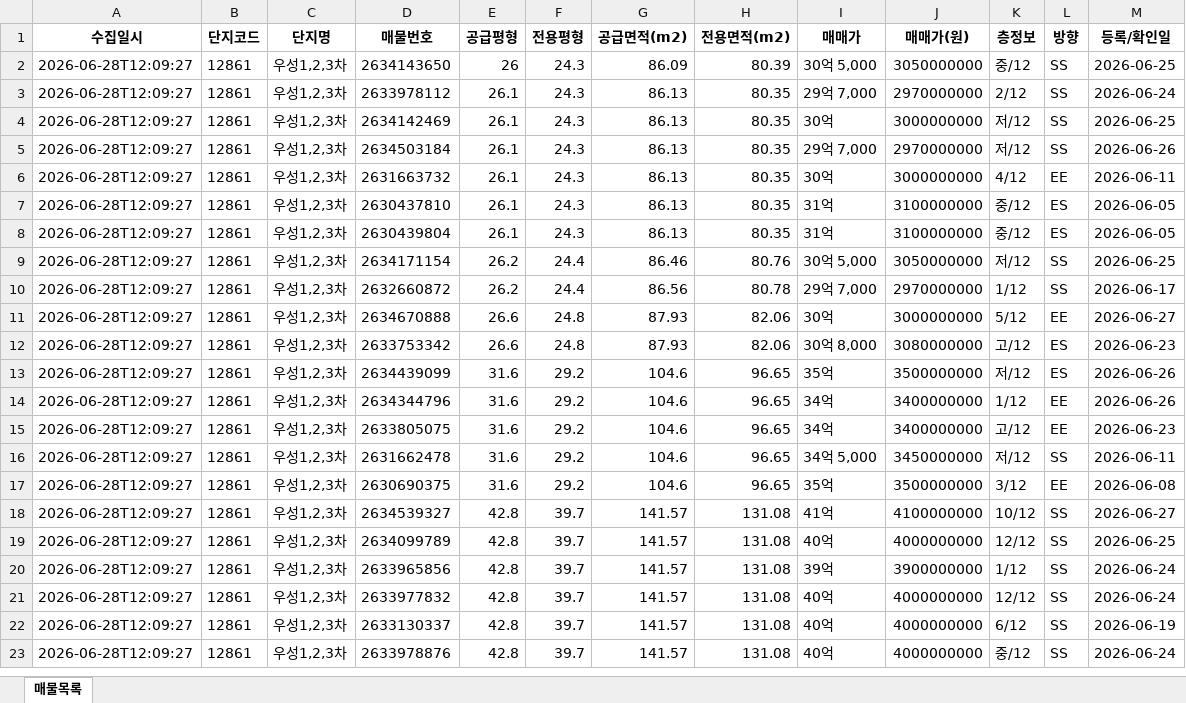
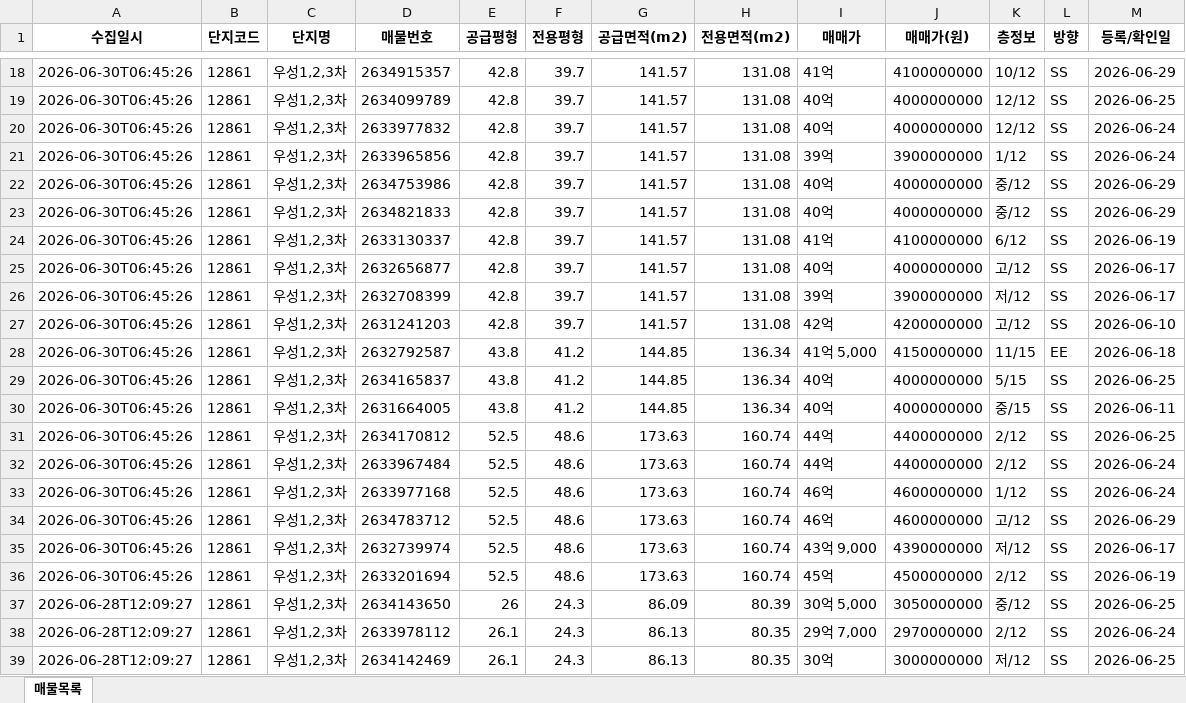
Before and after one commit to kimhw51-alt/naverland, an Excel workbook: data/naverland.xlsx, sheet 매물목록, drawn as a sheet; only a part is shown, gaps mark what is left out; the shorter side is filled out with more unchanged rows; values as stored, in another font and other column widths than the file's, no borders; the diff covers the shown part only; the diff names each change by its address in the sheet, - before the commit and + after, or states it on an @@ line.

```diff
--- a/data/naverland.xlsx (sheet 매물목록)
+++ b/data/naverland.xlsx (sheet 매물목록)
+row 18: 2026-06-30T06:45:26 | 12861 | 우성1,2,3차 | 2634915357 | 42.8 | 39.7 | 141.57 | 131.08 | 41억 | 4100000000 | 10/12 | SS | 2026-06-29
+row 19: 2026-06-30T06:45:26 | 12861 | 우성1,2,3차 | 2634099789 | 42.8 | 39.7 | 141.57 | 131.08 | 40억 | 4000000000 | 12/12 | SS | 2026-06-25
+row 20: 2026-06-30T06:45:26 | 12861 | 우성1,2,3차 | 2633977832 | 42.8 | 39.7 | 141.57 | 131.08 | 40억 | 4000000000 | 12/12 | SS | 2026-06-24
+row 21: 2026-06-30T06:45:26 | 12861 | 우성1,2,3차 | 2633965856 | 42.8 | 39.7 | 141.57 | 131.08 | 39억 | 3900000000 | 1/12 | SS | 2026-06-24
+row 22: 2026-06-30T06:45:26 | 12861 | 우성1,2,3차 | 2634753986 | 42.8 | 39.7 | 141.57 | 131.08 | 40억 | 4000000000 | 중/12 | SS | 2026-06-29
+row 23: 2026-06-30T06:45:26 | 12861 | 우성1,2,3차 | 2634821833 | 42.8 | 39.7 | 141.57 | 131.08 | 40억 | 4000000000 | 중/12 | SS | 2026-06-29
+row 24: 2026-06-30T06:45:26 | 12861 | 우성1,2,3차 | 2633130337 | 42.8 | 39.7 | 141.57 | 131.08 | 41억 | 4100000000 | 6/12 | SS | 2026-06-19
+row 25: 2026-06-30T06:45:26 | 12861 | 우성1,2,3차 | 2632656877 | 42.8 | 39.7 | 141.57 | 131.08 | 40억 | 4000000000 | 고/12 | SS | 2026-06-17
+row 26: 2026-06-30T06:45:26 | 12861 | 우성1,2,3차 | 2632708399 | 42.8 | 39.7 | 141.57 | 131.08 | 39억 | 3900000000 | 저/12 | SS | 2026-06-17
+row 27: 2026-06-30T06:45:26 | 12861 | 우성1,2,3차 | 2631241203 | 42.8 | 39.7 | 141.57 | 131.08 | 42억 | 4200000000 | 고/12 | SS | 2026-06-10
+row 28: 2026-06-30T06:45:26 | 12861 | 우성1,2,3차 | 2632792587 | 43.8 | 41.2 | 144.85 | 136.34 | 41억 5,000 | 4150000000 | 11/15 | EE | 2026-06-18
+row 29: 2026-06-30T06:45:26 | 12861 | 우성1,2,3차 | 2634165837 | 43.8 | 41.2 | 144.85 | 136.34 | 40억 | 4000000000 | 5/15 | SS | 2026-06-25
+row 30: 2026-06-30T06:45:26 | 12861 | 우성1,2,3차 | 2631664005 | 43.8 | 41.2 | 144.85 | 136.34 | 40억 | 4000000000 | 중/15 | SS | 2026-06-11
+row 31: 2026-06-30T06:45:26 | 12861 | 우성1,2,3차 | 2634170812 | 52.5 | 48.6 | 173.63 | 160.74 | 44억 | 4400000000 | 2/12 | SS | 2026-06-25
+row 32: 2026-06-30T06:45:26 | 12861 | 우성1,2,3차 | 2633967484 | 52.5 | 48.6 | 173.63 | 160.74 | 44억 | 4400000000 | 2/12 | SS | 2026-06-24
+row 33: 2026-06-30T06:45:26 | 12861 | 우성1,2,3차 | 2633977168 | 52.5 | 48.6 | 173.63 | 160.74 | 46억 | 4600000000 | 1/12 | SS | 2026-06-24
+row 34: 2026-06-30T06:45:26 | 12861 | 우성1,2,3차 | 2634783712 | 52.5 | 48.6 | 173.63 | 160.74 | 46억 | 4600000000 | 고/12 | SS | 2026-06-29
+row 35: 2026-06-30T06:45:26 | 12861 | 우성1,2,3차 | 2632739974 | 52.5 | 48.6 | 173.63 | 160.74 | 43억 9,000 | 4390000000 | 저/12 | SS | 2026-06-17
+row 36: 2026-06-30T06:45:26 | 12861 | 우성1,2,3차 | 2633201694 | 52.5 | 48.6 | 173.63 | 160.74 | 45억 | 4500000000 | 2/12 | SS | 2026-06-19
```
Also changed, not shown: 16 added rows elsewhere in this sheet, 1 other file.
